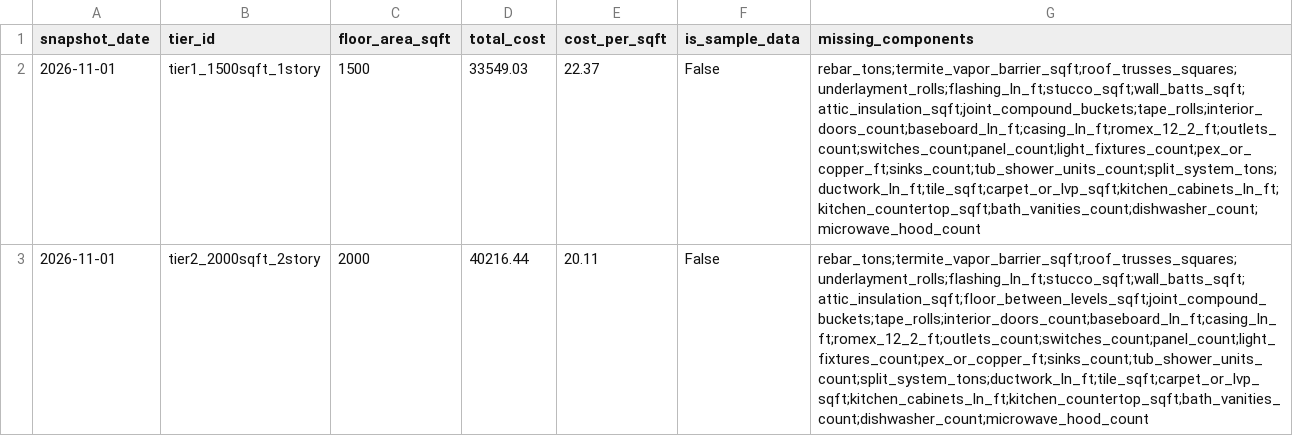
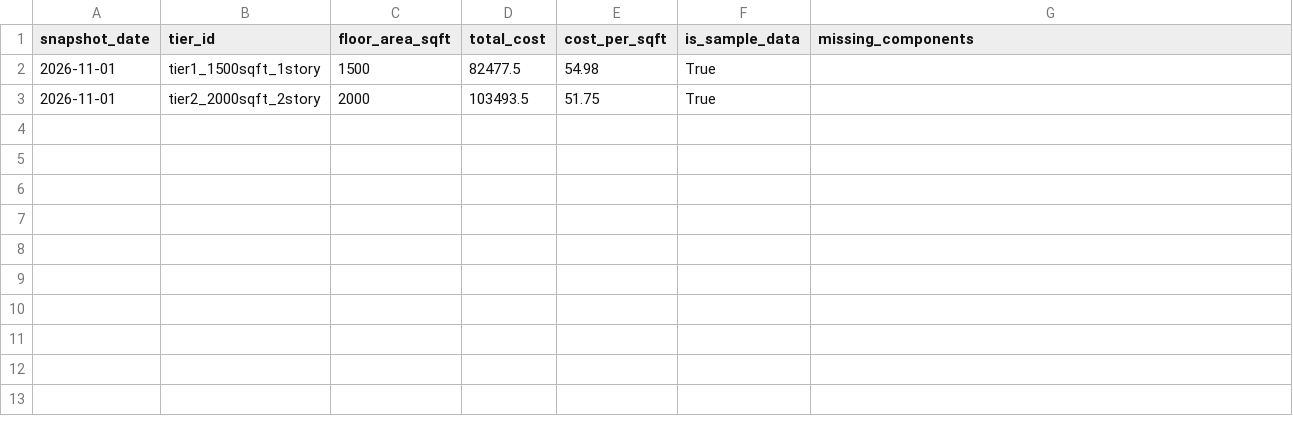
Before and after one commit to hoffmanap/hard-costs-tracker, a CSV file: data/cost_history.csv, drawn as a sheet; the diff names each change by its address in the sheet, - before the commit and + after, or states it on an @@ line.

```diff
--- a/data/cost_history.csv
+++ b/data/cost_history.csv
-D2 (total_cost): 33549.03
+D2 (total_cost): 82477.5
-E2 (cost_per_sqft): 22.37
+E2 (cost_per_sqft): 54.98
-F2:F3 (is_sample_data): False
+F2:F3 (is_sample_data): True
-G2 (missing_components): rebar_tons;termite_vapor_barrier_sqft;roof_trusses_squares;underlayment_rolls;flashing_ln_ft;stucco_sqft;wall_batts_sqft;attic_insulation_sqft;joint_compound_buckets;tape_rolls;interior_doors_count;baseboard_ln_ft;casing_ln_ft;romex_12_2_ft;outlets_count;switches_count;panel_count;light_fixtures_count;pex_or_copper_ft;sinks_count;tub_shower_units_count;split_system_tons;ductwork_ln_ft;tile_sqft;carpet_or_lvp_sqft;kitchen_cabinets_ln_ft;kitchen_countertop_sqft;bath_vanities_count;dishwasher_count;microwave_hood_count
+G2 (missing_components): (empty)
-D3 (total_cost): 40216.44
+D3 (total_cost): 103493.5
-E3 (cost_per_sqft): 20.11
+E3 (cost_per_sqft): 51.75
-G3 (missing_components): rebar_tons;termite_vapor_barrier_sqft;roof_trusses_squares;underlayment_rolls;flashing_ln_ft;stucco_sqft;wall_batts_sqft;attic_insulation_sqft;floor_between_levels_sqft;joint_compound_buckets;tape_rolls;interior_doors_count;baseboard_ln_ft;casing_ln_ft;romex_12_2_ft;outlets_count;switches_count;panel_count;light_fixtures_count;pex_or_copper_ft;sinks_count;tub_shower_units_count;split_system_tons;ductwork_ln_ft;tile_sqft;carpet_or_lvp_sqft;kitchen_cabinets_ln_ft;kitchen_countertop_sqft;bath_vanities_count;dishwasher_count;microwave_hood_count
+G3 (missing_components): (empty)
```
Also changed, not shown: 2 other files.
